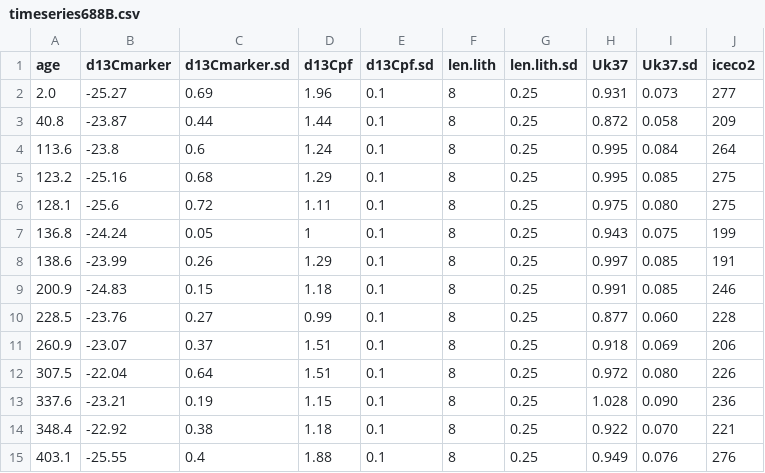
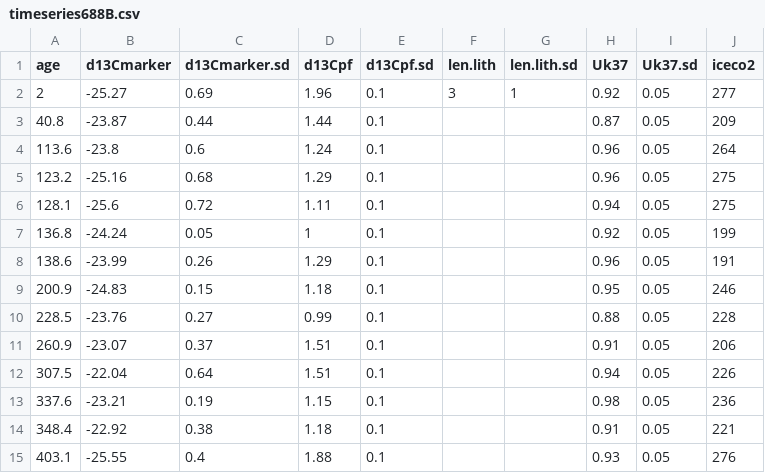
Before and after one commit to SPATIAL-Lab/phyto, a CSV file: data/timeseries688B.csv, drawn as a sheet; only a part is shown; the diff covers the shown part only.

```diff
--- a/data/timeseries688B.csv
+++ b/data/timeseries688B.csv
@@ -2,14 +2,14 @@
-2.0,-25.27,0.69,1.96,0.1,8,0.25,0.931,0.073,277,,,,,
-40.8,-23.87,0.44,1.44,0.1,8,0.25,0.872,0.058,209,,,,,
-113.6,-23.8,0.6,1.24,0.1,8,0.25,0.995,0.084,264,,,,,
-123.2,-25.16,0.68,1.29,0.1,8,0.25,0.995,0.085,275,,,,,
-128.1,-25.6,0.72,1.11,0.1,8,0.25,0.975,0.080,275,,,,,
-136.8,-24.24,0.05,1,0.1,8,0.25,0.943,0.075,199,,,,,
-138.6,-23.99,0.26,1.29,0.1,8,0.25,0.997,0.085,191,,,,,
-200.9,-24.83,0.15,1.18,0.1,8,0.25,0.991,0.085,246,,,,,
-228.5,-23.76,0.27,0.99,0.1,8,0.25,0.877,0.060,228,,,,,
-260.9,-23.07,0.37,1.51,0.1,8,0.25,0.918,0.069,206,,,,,
-307.5,-22.04,0.64,1.51,0.1,8,0.25,0.972,0.080,226,,,,,
-337.6,-23.21,0.19,1.15,0.1,8,0.25,1.028,0.090,236,,,,,
-348.4,-22.92,0.38,1.18,0.1,8,0.25,0.922,0.070,221,,,,,
-403.1,-25.55,0.4,1.88,0.1,8,0.25,0.949,0.076,276,,,,,
+2,-25.27,0.69,1.96,0.1,3,1,0.92,0.05,277
+40.8,-23.87,0.44,1.44,0.1,,,0.87,0.05,209
+113.6,-23.8,0.6,1.24,0.1,,,0.96,0.05,264
+123.2,-25.16,0.68,1.29,0.1,,,0.96,0.05,275
+128.1,-25.6,0.72,1.11,0.1,,,0.94,0.05,275
+136.8,-24.24,0.05,1,0.1,,,0.92,0.05,199
+138.6,-23.99,0.26,1.29,0.1,,,0.96,0.05,191
+200.9,-24.83,0.15,1.18,0.1,,,0.95,0.05,246
+228.5,-23.76,0.27,0.99,0.1,,,0.88,0.05,228
+260.9,-23.07,0.37,1.51,0.1,,,0.91,0.05,206
+307.5,-22.04,0.64,1.51,0.1,,,0.94,0.05,226
+337.6,-23.21,0.19,1.15,0.1,,,0.98,0.05,236
+348.4,-22.92,0.38,1.18,0.1,,,0.91,0.05,221
+403.1,-25.55,0.4,1.88,0.1,,,0.93,0.05,276
```
Also changed, not shown: 32 edited cells elsewhere in this file, data/timeseries925.csv, data/timeseriesMD012392.csv, 10 other files.
